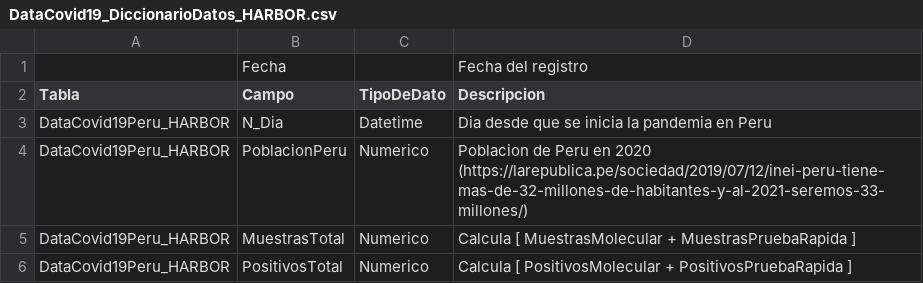
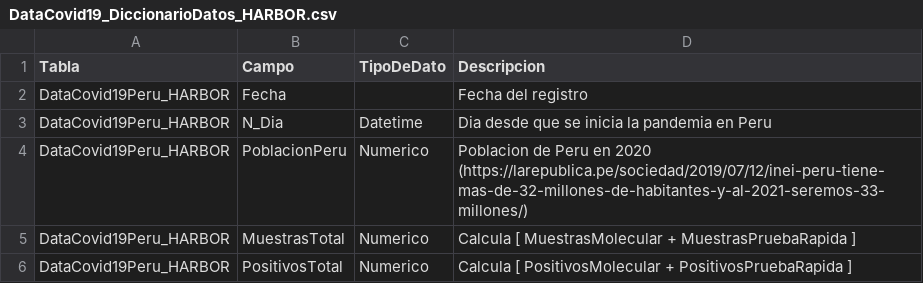
Before and after one commit to ariasbordahugo/Covid19_PeruPais, a CSV file: Covid19_PeruPais/DataCovid19_DiccionarioDatos_HARBOR.csv, drawn as a sheet; only a part is shown; removed rows and columns are numbered as before the commit, all else as after; the diff names each change by its address in the sheet, - before the commit and + after, or states it on an @@ line.

Commit message:
Update DataCovid19_DiccionarioDatos_HARBOR.csv

```diff
--- a/Covid19_PeruPais/DataCovid19_DiccionarioDatos_HARBOR.csv
+++ b/Covid19_PeruPais/DataCovid19_DiccionarioDatos_HARBOR.csv
-row 1:  | Fecha |  | Fecha del registro
+row 2: DataCovid19Peru_HARBOR | Fecha |  | Fecha del registro
```
